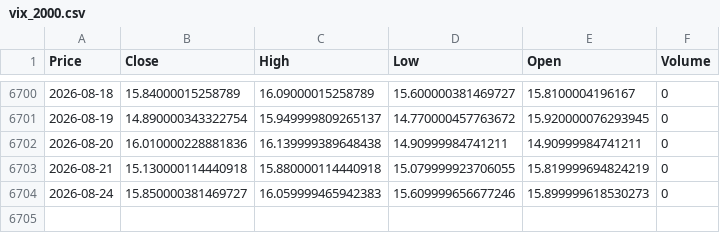
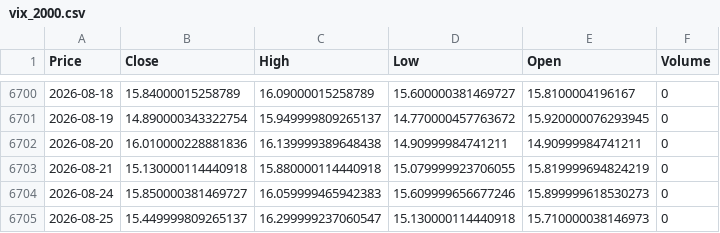
Before and after one commit to newyorkwoo/buyStock, a CSV file: public/data/raw/vix_2000.csv, drawn as a sheet; only a part is shown, gaps mark what is left out; the diff names each change by its address in the sheet, - before the commit and + after, or states it on an @@ line.

```diff
--- a/public/data/raw/vix_2000.csv
+++ b/public/data/raw/vix_2000.csv
+row 6705: 2026-08-25 | 15.449999809265137 | 16.299999237060547 | 15.130000114440918 | 15.710000038146973 | 0
```
Also changed, not shown: public/data/raw/nasdaq_2000.csv.
